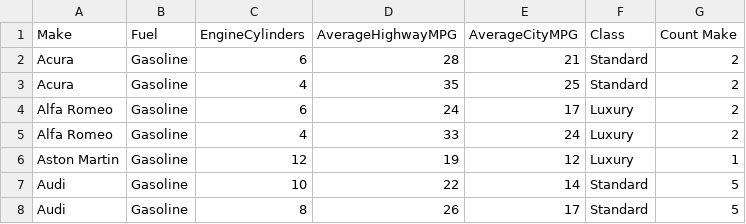
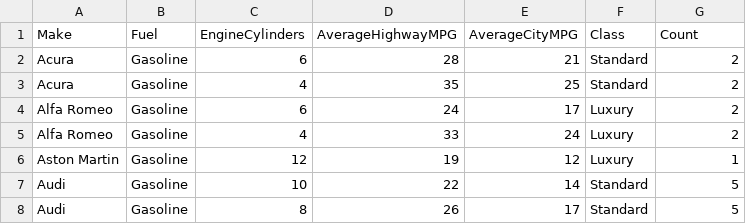
Before and after one commit to asunar2/narrviz, a CSV file: cars2017.csv, drawn as a sheet; only a part is shown.

Commit message:
Update cars2017.csv

```diff
--- a/cars2017.csv
+++ b/cars2017.csv
@@ -1,2 +1,2 @@
-Make,Fuel,EngineCylinders,AverageHighwayMPG,AverageCityMPG,Class,Count Make
+Make,Fuel,EngineCylinders,AverageHighwayMPG,AverageCityMPG,Class,Count
 Acura,Gasoline,6,28,21,Standard,2
```
